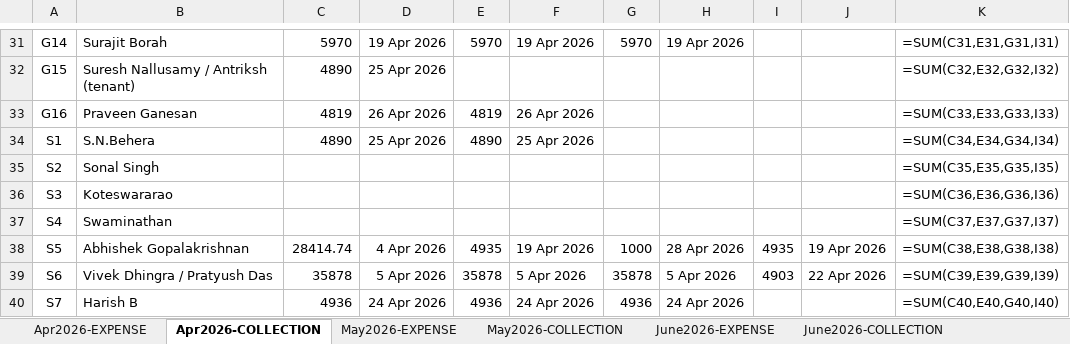
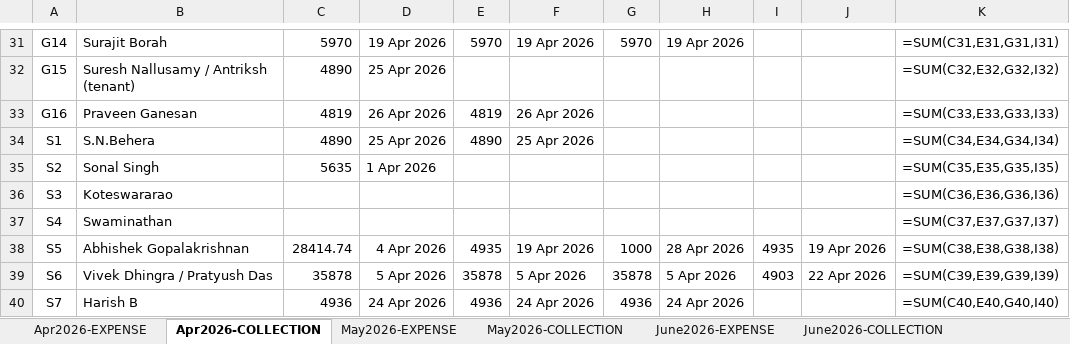
Before and after one commit to manapristine/manapristine, an Excel workbook: db/accounts/2026-2027-INCOME-EXPENDITURE-ACCOUNT-5.03.26-gold.xlsx, sheet Apr2026-COLLECTION, drawn as a sheet; only a part is shown, gaps mark what is left out; values as stored, in another font and other column widths than the file's, no borders; formulas without a stored value are shown as written; the diff names each change by its address in the sheet, - before the commit and + after, or states it on an @@ line.

```diff
--- a/db/accounts/2026-2027-INCOME-EXPENDITURE-ACCOUNT-5.03.26-gold.xlsx (sheet Apr2026-COLLECTION)
+++ b/db/accounts/2026-2027-INCOME-EXPENDITURE-ACCOUNT-5.03.26-gold.xlsx (sheet Apr2026-COLLECTION)
-C35: (empty)
+C35: 5635
-D35: (empty)
+D35: 1 Apr 2026
```
Also changed, not shown: 1 other file.
